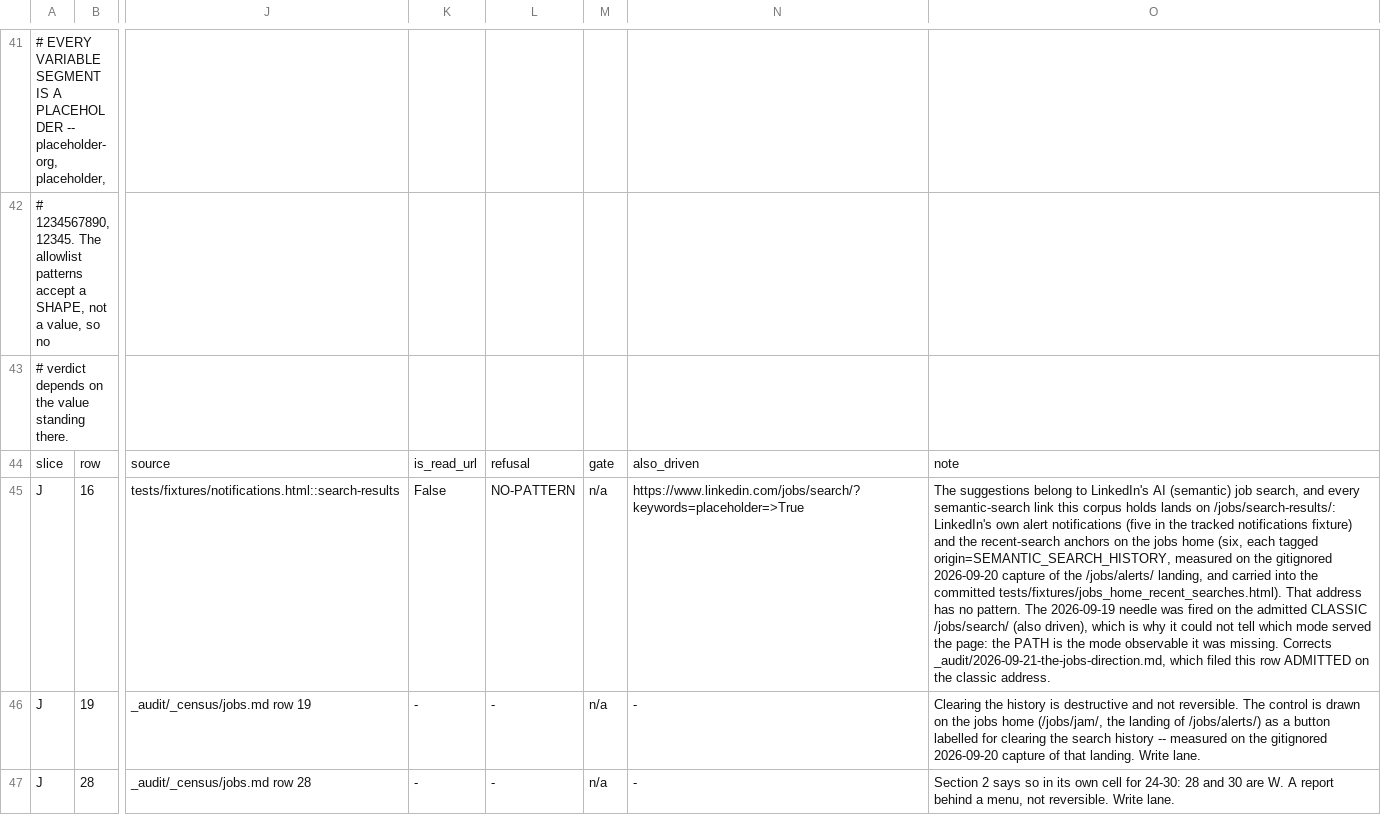
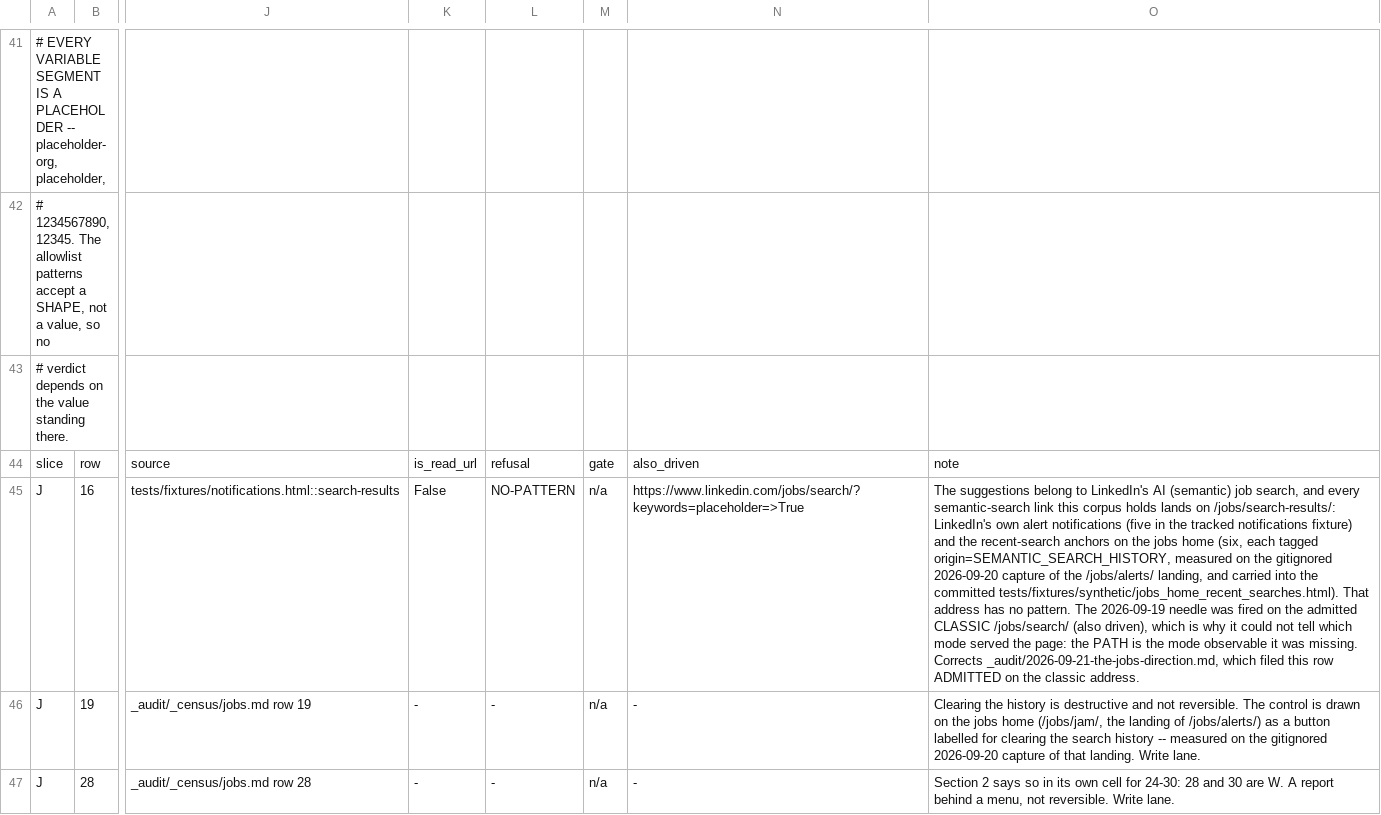
Before and after one commit to Sundeepg98/linkedin-mcp, a TSV file: _audit/_census/jobs-directions.tsv, drawn as a sheet; only a part is shown, gaps mark what is left out; the diff names each change by its address in the sheet, - before the commit and + after, or states it on an @@ line.

```diff
--- a/_audit/_census/jobs-directions.tsv
+++ b/_audit/_census/jobs-directions.tsv
-O45: …the committed tests/fixtures/jobs_home_recent_searches.html). That address…
+O45: …the committed tests/fixtures/synthetic/jobs_home_recent_searches.html). That address…
```
Also changed, not shown: _audit/_census/blocker-map.tsv, 10 other files.
